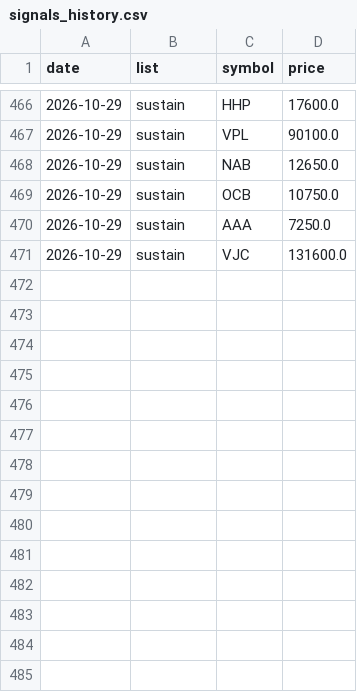
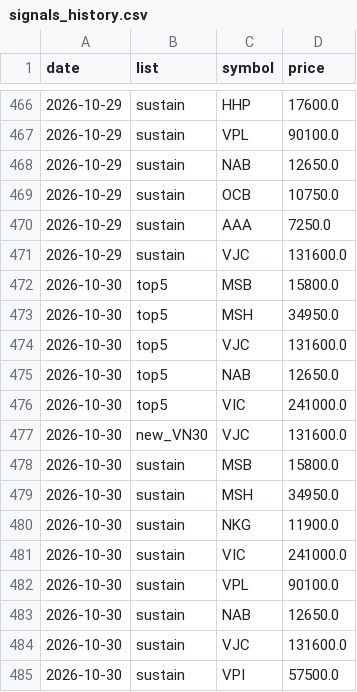
Before and after one commit to cuulv1995/cuulv-stock, a CSV file: data/signals_history.csv, drawn as a sheet; only a part is shown, gaps mark what is left out.

```diff
--- a/data/signals_history.csv
+++ b/data/signals_history.csv
@@ -471 +471,15 @@ date,list,symbol,price
 2026-10-29,sustain,VJC,131600.0
+2026-10-30,top5,MSB,15800.0
+2026-10-30,top5,MSH,34950.0
+2026-10-30,top5,VJC,131600.0
+2026-10-30,top5,NAB,12650.0
+2026-10-30,top5,VIC,241000.0
+2026-10-30,new_VN30,VJC,131600.0
+2026-10-30,sustain,MSB,15800.0
+2026-10-30,sustain,MSH,34950.0
+2026-10-30,sustain,NKG,11900.0
+2026-10-30,sustain,VIC,241000.0
+2026-10-30,sustain,VPL,90100.0
+2026-10-30,sustain,NAB,12650.0
+2026-10-30,sustain,VJC,131600.0
+2026-10-30,sustain,VPI,57500.0
```
Also changed, not shown: 4 other files.
